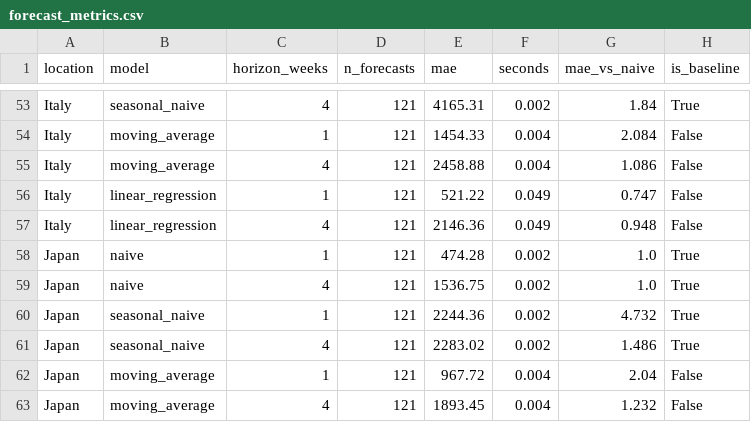
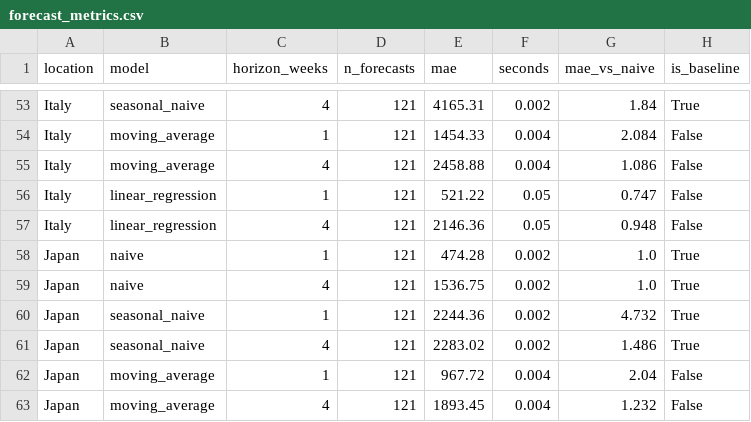
Before and after one commit to SalaFanChik/covid-global-dynamics, a CSV file: outputs/tables/forecast_metrics.csv, drawn as a sheet; only a part is shown, gaps mark what is left out; the diff covers the shown part only.

```diff
--- a/outputs/tables/forecast_metrics.csv
+++ b/outputs/tables/forecast_metrics.csv
@@ -55,4 +55,4 @@ Italy,moving_average,1,121,1454.33,0.004,2.084,False
 Italy,moving_average,4,121,2458.88,0.004,1.086,False
-Italy,linear_regression,1,121,521.22,0.049,0.747,False
-Italy,linear_regression,4,121,2146.36,0.049,0.948,False
+Italy,linear_regression,1,121,521.22,0.05,0.747,False
+Italy,linear_regression,4,121,2146.36,0.05,0.948,False
 Japan,naive,1,121,474.28,0.002,1.0,True
```
Also changed, not shown: 38 edited cells elsewhere in this file, outputs/tables/forecast_summary.csv, outputs/tables/format_comparison.csv, 28 other files.
